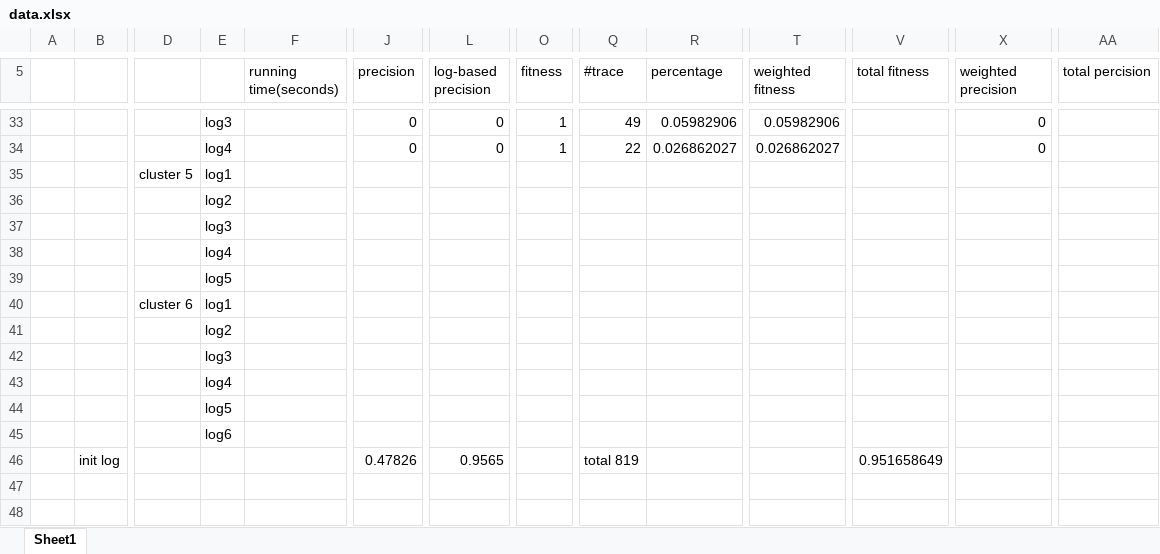
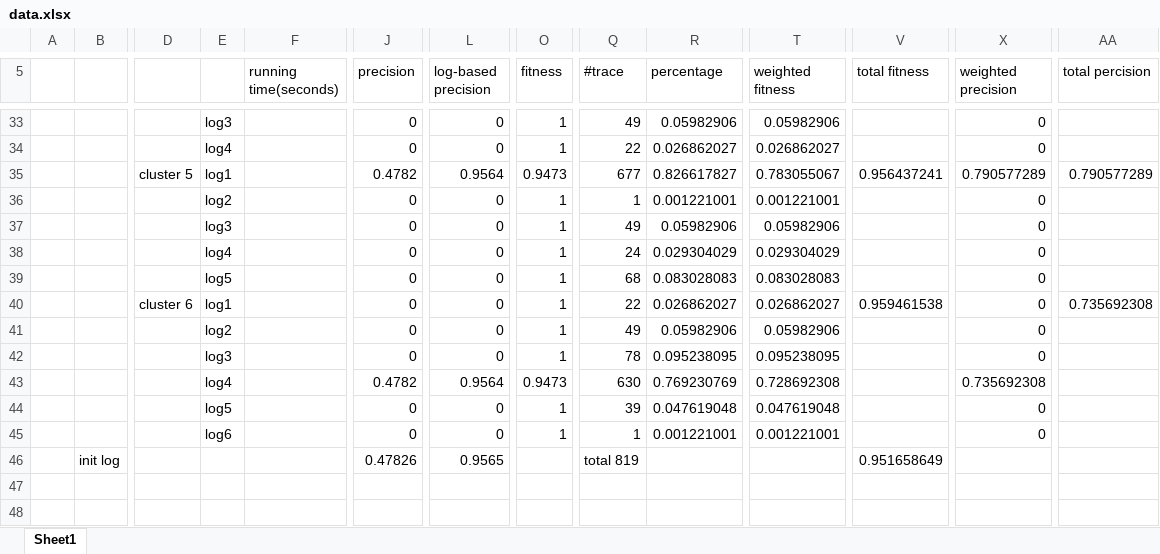
Before and after one commit to pengwenyu/filter_log, an Excel workbook: data.xlsx, sheet Sheet1, drawn as a sheet; only a part is shown, gaps mark what is left out; values as stored, in another font and other column widths than the file's, no borders; removed rows and columns are numbered as before the commit, all else as after; rows hold the shown columns only; the diff covers the shown part only; the diff names each change by its address in the sheet, - before the commit and + after, or states it on an @@ line.

```diff
--- a/data.xlsx (sheet Sheet1)
+++ b/data.xlsx (sheet Sheet1)
-row 35:  |  | cluster 5 | log1
-row 36:  |  |  | log2
-row 37:  |  |  | log3
-row 38:  |  |  | log4
-row 39:  |  |  | log5
-row 40:  |  | cluster 6 | log1
-row 41:  |  |  | log2
-row 42:  |  |  | log3
-row 43:  |  |  | log4
-row 44:  |  |  | log5
-row 45:  |  |  | log6
+row 35:  |  | cluster 5 | log1 |  | 0.4782 | 0.9564 | 0.9473 | 677 | 0.826617827 | 0.783055067 | 0.956437241 | 0.790577289 | 0.790577289
+row 36:  |  |  | log2 |  | 0 | 0 | 1 | 1 | 0.001221001 | 0.001221001 |  | 0
+row 37:  |  |  | log3 |  | 0 | 0 | 1 | 49 | 0.05982906 | 0.05982906 |  | 0
+row 38:  |  |  | log4 |  | 0 | 0 | 1 | 24 | 0.029304029 | 0.029304029 |  | 0
+row 39:  |  |  | log5 |  | 0 | 0 | 1 | 68 | 0.083028083 | 0.083028083 |  | 0
+row 40:  |  | cluster 6 | log1 |  | 0 | 0 | 1 | 22 | 0.026862027 | 0.026862027 | 0.959461538 | 0 | 0.735692308
+row 41:  |  |  | log2 |  | 0 | 0 | 1 | 49 | 0.05982906 | 0.05982906 |  | 0
+row 42:  |  |  | log3 |  | 0 | 0 | 1 | 78 | 0.095238095 | 0.095238095 |  | 0
+row 43:  |  |  | log4 |  | 0.4782 | 0.9564 | 0.9473 | 630 | 0.769230769 | 0.728692308 |  | 0.735692308
+row 44:  |  |  | log5 |  | 0 | 0 | 1 | 39 | 0.047619048 | 0.047619048 |  | 0
+row 45:  |  |  | log6 |  | 0 | 0 | 1 | 1 | 0.001221001 | 0.001221001 |  | 0
```
Also changed, not shown: 55 added rows and 55 removed rows elsewhere in this sheet.
